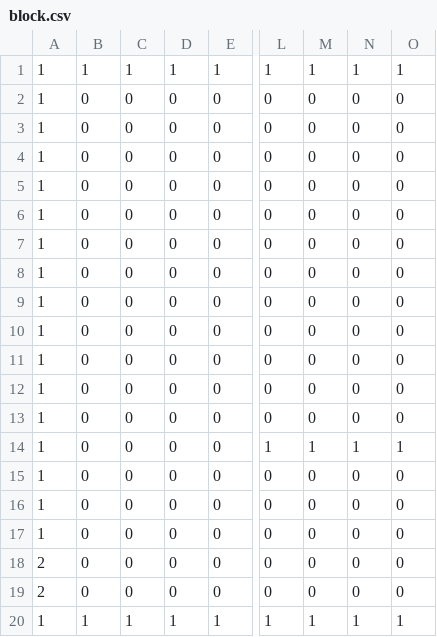
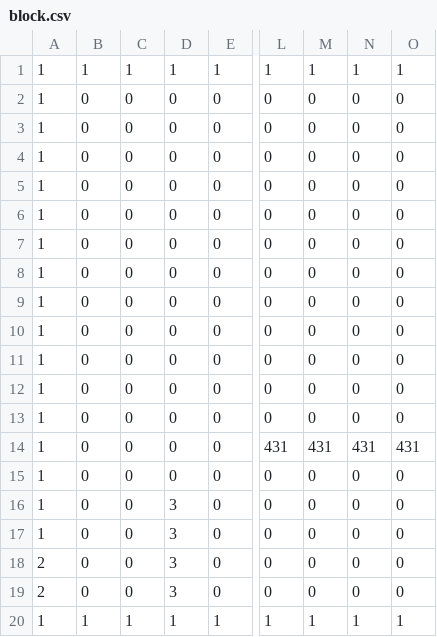
Before and after one commit to Koba-Haya/AL3_assignment, a CSV file: DirectXGame/Resources/block.csv, drawn as a sheet; only a part is shown, gaps mark what is left out; the diff names each change by its address in the sheet, - before the commit and + after, or states it on an @@ line.

```diff
--- a/DirectXGame/Resources/block.csv
+++ b/DirectXGame/Resources/block.csv
-L14: 1
+L14: 431
-M14: 1
+M14: 431
-N14: 1
+N14: 431
-O14: 1
+O14: 431
-D16:D19: 0
+D16:D19: 3
```
Also changed, not shown: 32 other files.
